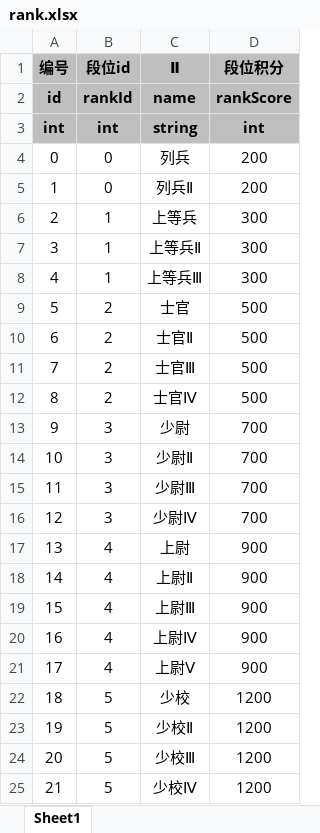
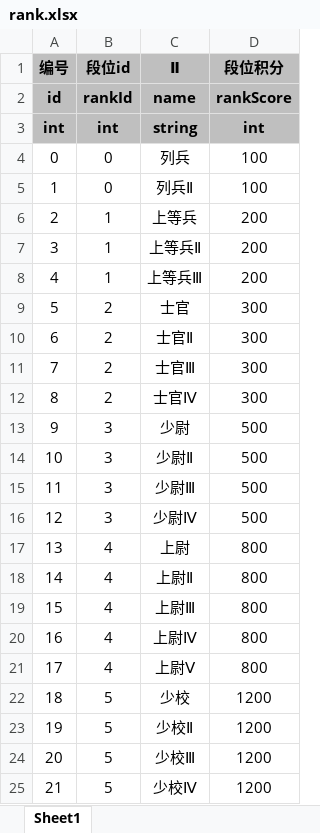
Before and after one commit to UNANSWANG/escape, an Excel workbook: excel/rank.xlsx, sheet Sheet1, drawn as a sheet; only a part is shown; values as stored, in another font and other column widths than the file's, no borders; the diff names each change by its address in the sheet, - before the commit and + after, or states it on an @@ line.

```diff
--- a/excel/rank.xlsx (sheet Sheet1)
+++ b/excel/rank.xlsx (sheet Sheet1)
-D4:D5 (段位积分): 200
+D4:D5 (段位积分): 100
-D6:D8 (段位积分): 300
+D6:D8 (段位积分): 200
-D9:D12 (段位积分): 500
+D9:D12 (段位积分): 300
-D13:D16 (段位积分): 700
+D13:D16 (段位积分): 500
-D17:D21 (段位积分): 900
+D17:D21 (段位积分): 800
```
Also changed, not shown: excel/common.xlsx, excel/container.xlsx, 6 other files.
